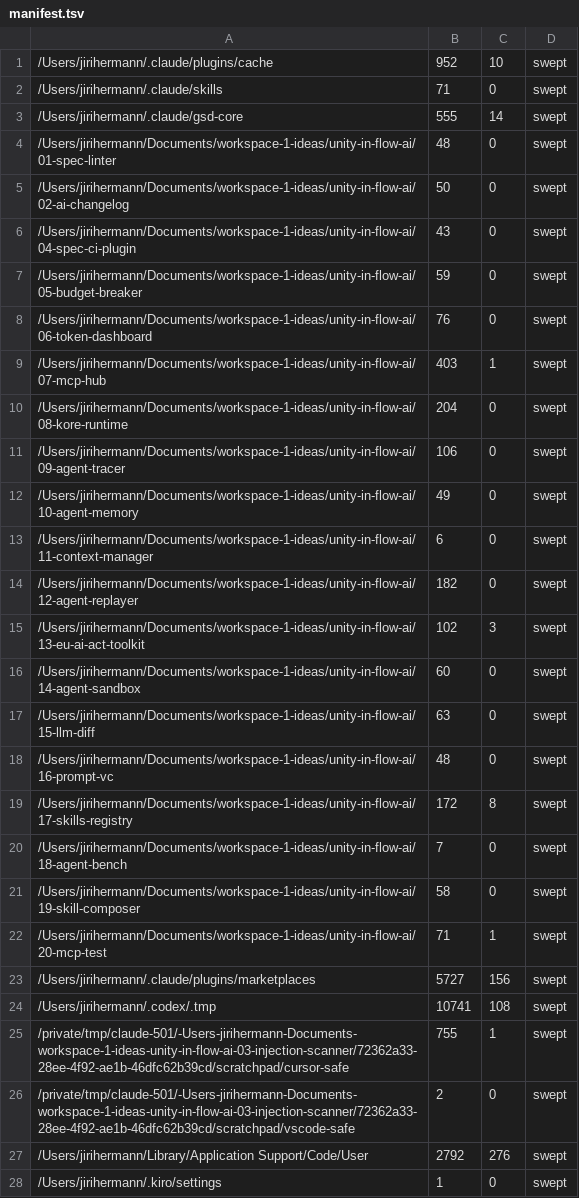
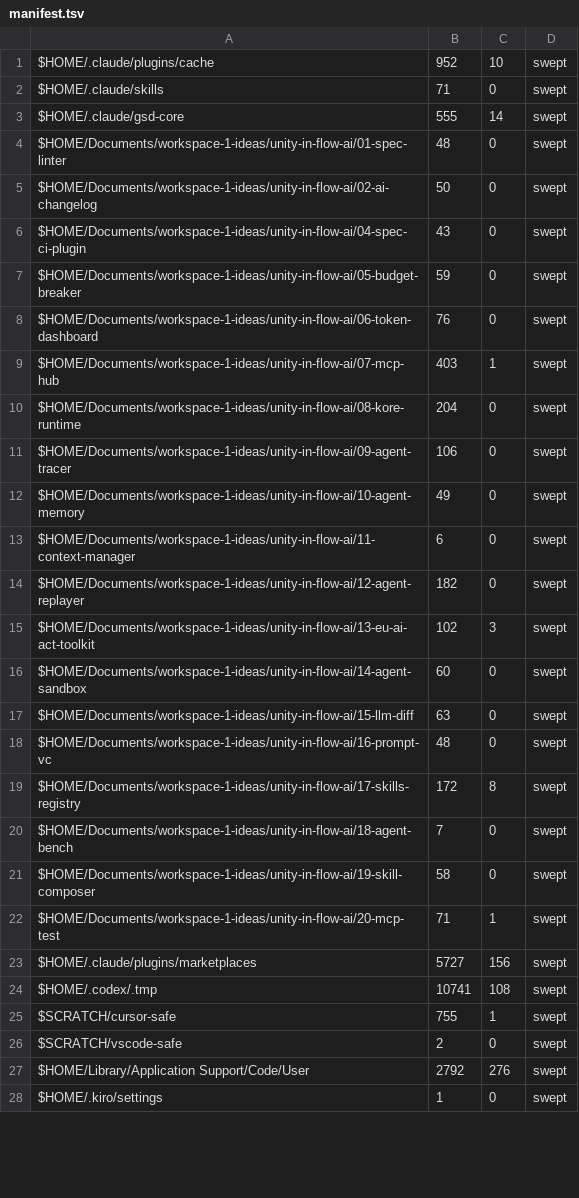
Before and after one commit to UnityInFlow/injection-scanner, a TSV file: .planning/phases/04-mcp-tool-description-poisoning-cat-02-34/sweep-baseline-2026-09-03/manifest.tsv, drawn as a sheet; only a part is shown; the diff covers the shown part only.

```diff
--- a/.planning/phases/04-mcp-tool-description-poisoning-cat-02-34/sweep-baseline-2026-09-03/manifest.tsv
+++ b/.planning/phases/04-mcp-tool-description-poisoning-cat-02-34/sweep-baseline-2026-09-03/manifest.tsv
@@ -1,28 +1,28 @@
-/Users/jirihermann/.claude/plugins/cache	952	10	swept
-/Users/jirihermann/.claude/skills	71	0	swept
-/Users/jirihermann/.claude/gsd-core	555	14	swept
-/Users/jirihermann/Documents/workspace-1-ideas/unity-in-flow-ai/01-spec-linter	48	0	swept
-/Users/jirihermann/Documents/workspace-1-ideas/unity-in-flow-ai/02-ai-changelog	50	0	swept
-/Users/jirihermann/Documents/workspace-1-ideas/unity-in-flow-ai/04-spec-ci-plugin	43	0	swept
-/Users/jirihermann/Documents/workspace-1-ideas/unity-in-flow-ai/05-budget-breaker	59	0	swept
-/Users/jirihermann/Documents/workspace-1-ideas/unity-in-flow-ai/06-token-dashboard	76	0	swept
-/Users/jirihermann/Documents/workspace-1-ideas/unity-in-flow-ai/07-mcp-hub	403	1	swept
-/Users/jirihermann/Documents/workspace-1-ideas/unity-in-flow-ai/08-kore-runtime	204	0	swept
-/Users/jirihermann/Documents/workspace-1-ideas/unity-in-flow-ai/09-agent-tracer	106	0	swept
-/Users/jirihermann/Documents/workspace-1-ideas/unity-in-flow-ai/10-agent-memory	49	0	swept
-/Users/jirihermann/Documents/workspace-1-ideas/unity-in-flow-ai/11-context-manager	6	0	swept
-/Users/jirihermann/Documents/workspace-1-ideas/unity-in-flow-ai/12-agent-replayer	182	0	swept
-/Users/jirihermann/Documents/workspace-1-ideas/unity-in-flow-ai/13-eu-ai-act-toolkit	102	3	swept
-/Users/jirihermann/Documents/workspace-1-ideas/unity-in-flow-ai/14-agent-sandbox	60	0	swept
-/Users/jirihermann/Documents/workspace-1-ideas/unity-in-flow-ai/15-llm-diff	63	0	swept
-/Users/jirihermann/Documents/workspace-1-ideas/unity-in-flow-ai/16-prompt-vc	48	0	swept
-/Users/jirihermann/Documents/workspace-1-ideas/unity-in-flow-ai/17-skills-registry	172	8	swept
-/Users/jirihermann/Documents/workspace-1-ideas/unity-in-flow-ai/18-agent-bench	7	0	swept
-/Users/jirihermann/Documents/workspace-1-ideas/unity-in-flow-ai/19-skill-composer	58	0	swept
-/Users/jirihermann/Documents/workspace-1-ideas/unity-in-flow-ai/20-mcp-test	71	1	swept
-/Users/jirihermann/.claude/plugins/marketplaces	5727	156	swept
-/Users/jirihermann/.codex/.tmp	10741	108	swept
-/private/tmp/claude-501/-Users-jirihermann-Documents-workspace-1-ideas-unity-in-flow-ai-03-injection-scanner/72362a33-28ee-4f92-ae1b-46dfc62b39cd/scratchpad/cursor-safe	755	1	swept
-/private/tmp/claude-501/-Users-jirihermann-Documents-workspace-1-ideas-unity-in-flow-ai-03-injection-scanner/72362a33-28ee-4f92-ae1b-46dfc62b39cd/scratchpad/vscode-safe	2	0	swept
-/Users/jirihermann/Library/Application Support/Code/User	2792	276	swept
-/Users/jirihermann/.kiro/settings	1	0	swept
+$HOME/.claude/plugins/cache	952	10	swept
+$HOME/.claude/skills	71	0	swept
+$HOME/.claude/gsd-core	555	14	swept
+$HOME/Documents/workspace-1-ideas/unity-in-flow-ai/01-spec-linter	48	0	swept
+$HOME/Documents/workspace-1-ideas/unity-in-flow-ai/02-ai-changelog	50	0	swept
+$HOME/Documents/workspace-1-ideas/unity-in-flow-ai/04-spec-ci-plugin	43	0	swept
+$HOME/Documents/workspace-1-ideas/unity-in-flow-ai/05-budget-breaker	59	0	swept
+$HOME/Documents/workspace-1-ideas/unity-in-flow-ai/06-token-dashboard	76	0	swept
+$HOME/Documents/workspace-1-ideas/unity-in-flow-ai/07-mcp-hub	403	1	swept
+$HOME/Documents/workspace-1-ideas/unity-in-flow-ai/08-kore-runtime	204	0	swept
+$HOME/Documents/workspace-1-ideas/unity-in-flow-ai/09-agent-tracer	106	0	swept
+$HOME/Documents/workspace-1-ideas/unity-in-flow-ai/10-agent-memory	49	0	swept
+$HOME/Documents/workspace-1-ideas/unity-in-flow-ai/11-context-manager	6	0	swept
+$HOME/Documents/workspace-1-ideas/unity-in-flow-ai/12-agent-replayer	182	0	swept
+$HOME/Documents/workspace-1-ideas/unity-in-flow-ai/13-eu-ai-act-toolkit	102	3	swept
+$HOME/Documents/workspace-1-ideas/unity-in-flow-ai/14-agent-sandbox	60	0	swept
+$HOME/Documents/workspace-1-ideas/unity-in-flow-ai/15-llm-diff	63	0	swept
+$HOME/Documents/workspace-1-ideas/unity-in-flow-ai/16-prompt-vc	48	0	swept
+$HOME/Documents/workspace-1-ideas/unity-in-flow-ai/17-skills-registry	172	8	swept
+$HOME/Documents/workspace-1-ideas/unity-in-flow-ai/18-agent-bench	7	0	swept
+$HOME/Documents/workspace-1-ideas/unity-in-flow-ai/19-skill-composer	58	0	swept
+$HOME/Documents/workspace-1-ideas/unity-in-flow-ai/20-mcp-test	71	1	swept
+$HOME/.claude/plugins/marketplaces	5727	156	swept
+$HOME/.codex/.tmp	10741	108	swept
+$SCRATCH/cursor-safe	755	1	swept
+$SCRATCH/vscode-safe	2	0	swept
+$HOME/Library/Application Support/Code/User	2792	276	swept
+$HOME/.kiro/settings	1	0	swept
```
Also changed, not shown: 4 edited cells elsewhere in this file, 8 other files.
